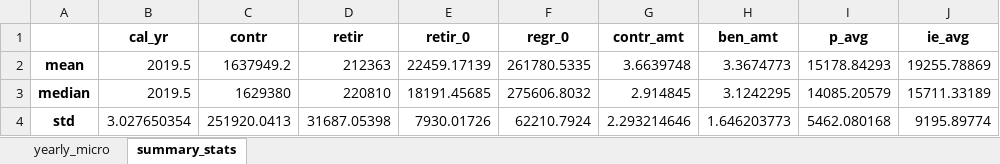
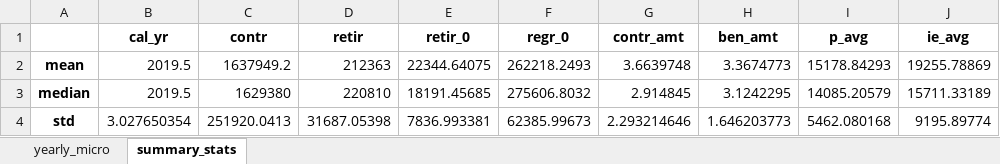
Before and after one commit to dowusuabeyie/pension_microsimulation_Gh, an Excel workbook: descriptives/micro_descriptives.xlsx, sheet summary_stats, drawn as a sheet; only a part is shown; values as stored, in another font and other column widths than the file's, no borders; the diff names each change by its address in the sheet, - before the commit and + after, or states it on an @@ line.

```diff
--- a/descriptives/micro_descriptives.xlsx (sheet summary_stats)
+++ b/descriptives/micro_descriptives.xlsx (sheet summary_stats)
-E2 (retir_0): 22459.17139
+E2 (retir_0): 22344.64075
-F2 (regr_0): 261780.5335
+F2 (regr_0): 262218.2493
-E4 (retir_0): 7930.01726
+E4 (retir_0): 7836.993381
-F4 (regr_0): 62210.7924
+F4 (regr_0): 62385.99673
```
Also changed, not shown: sheet yearly_micro, descriptives/micro_age_sex_table_2015_2024.xlsx, descriptives/micro_age_sex_table_2023.xlsx, 26 other files.
